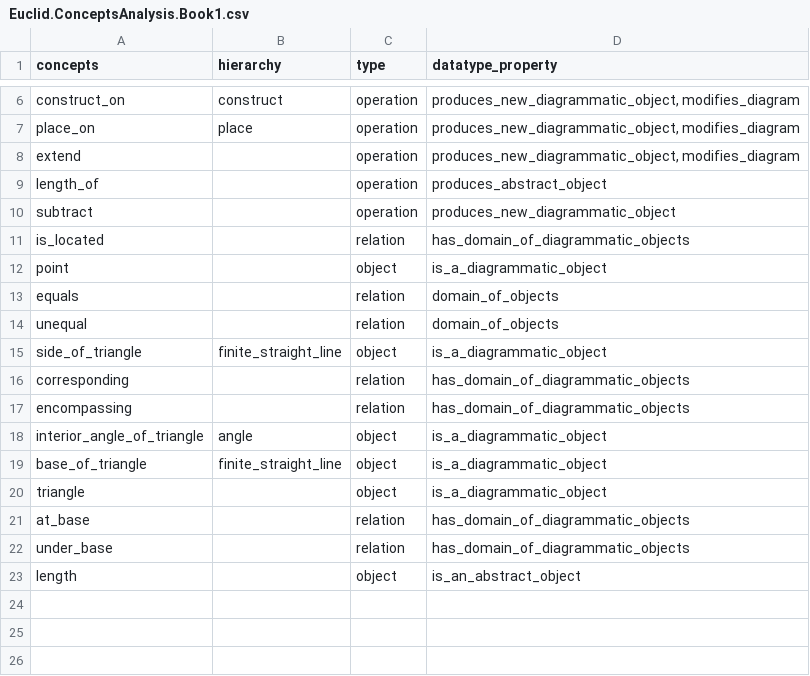
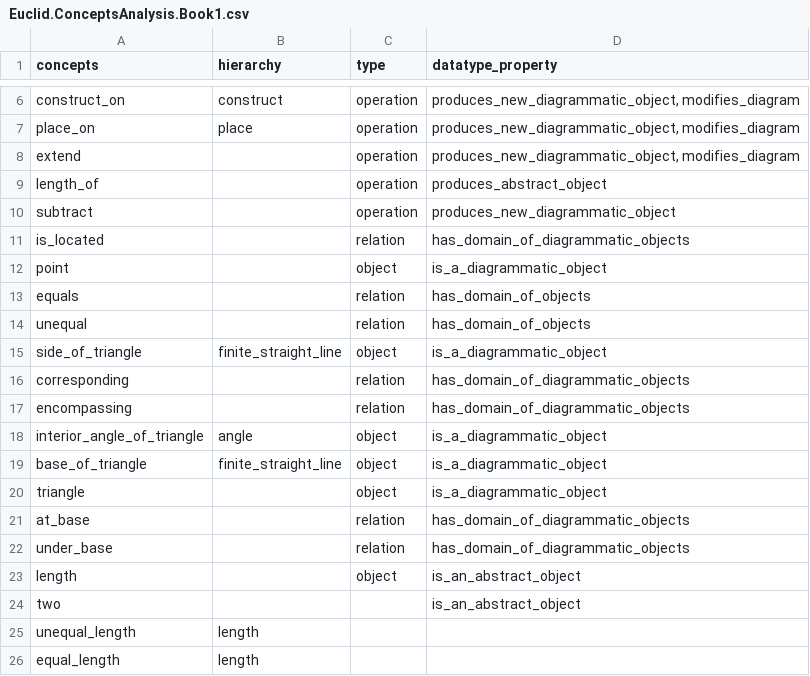
Before and after one commit to Mttbnchtt/ontology-and-proofs, a CSV file: ontologies/elements_book1/ontological_analysis/Euclid.ConceptsAnalysis.Book1.csv, drawn as a sheet; only a part is shown, gaps mark what is left out.

Commit message:
Auto-commit at 2024-11-26 21:27:07; modified: ontologies/elements_book1/ontological_analysis/Euclid.ConceptsAnalysis.Book1.csv

```diff
--- a/ontologies/elements_book1/ontological_analysis/Euclid.ConceptsAnalysis.Book1.csv
+++ b/ontologies/elements_book1/ontological_analysis/Euclid.ConceptsAnalysis.Book1.csv
@@ -12,4 +12,4 @@ is_located,,relation,has_domain_of_diagrammatic_objects
 point,,object,is_a_diagrammatic_object
-equals,,relation,domain_of_objects
-unequal,,relation,domain_of_objects
+equals,,relation,has_domain_of_objects
+unequal,,relation,has_domain_of_objects
 side_of_triangle,finite_straight_line,object,is_a_diagrammatic_object
@@ -23 +23,4 @@ under_base,,relation,has_domain_of_diagrammatic_objects
 length,,object,is_an_abstract_object
+two,,,is_an_abstract_object
+unequal_length,length,,
+equal_length,length,,
```
